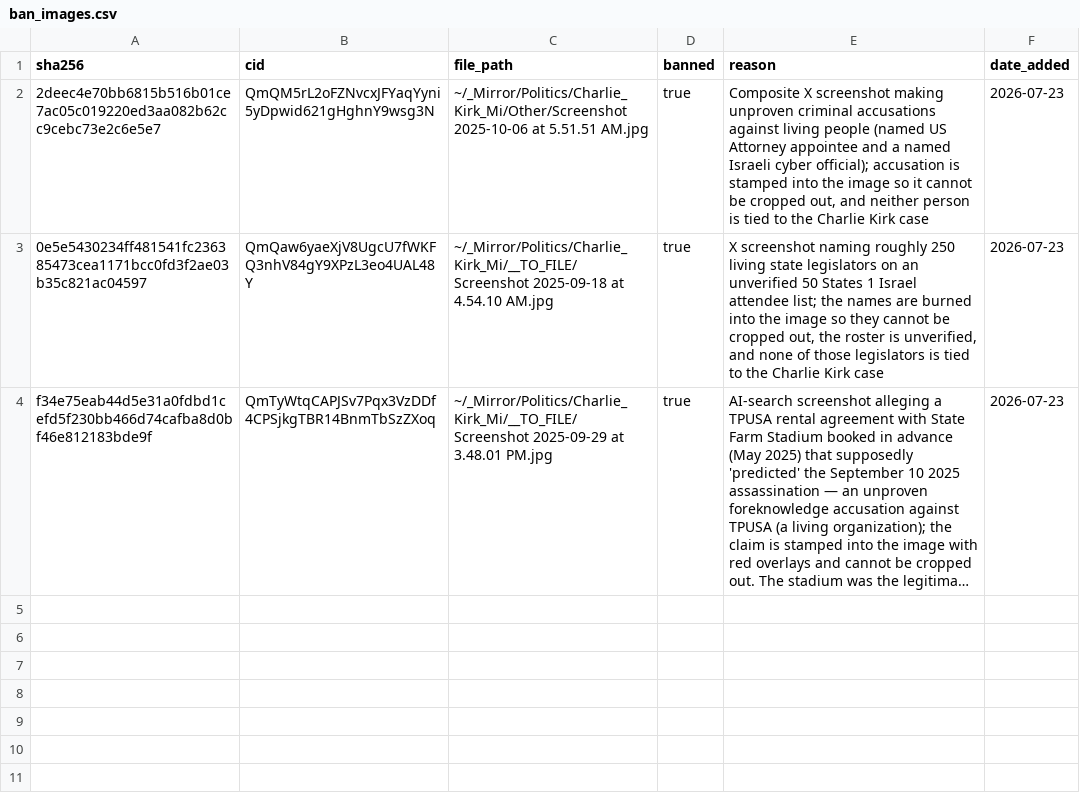
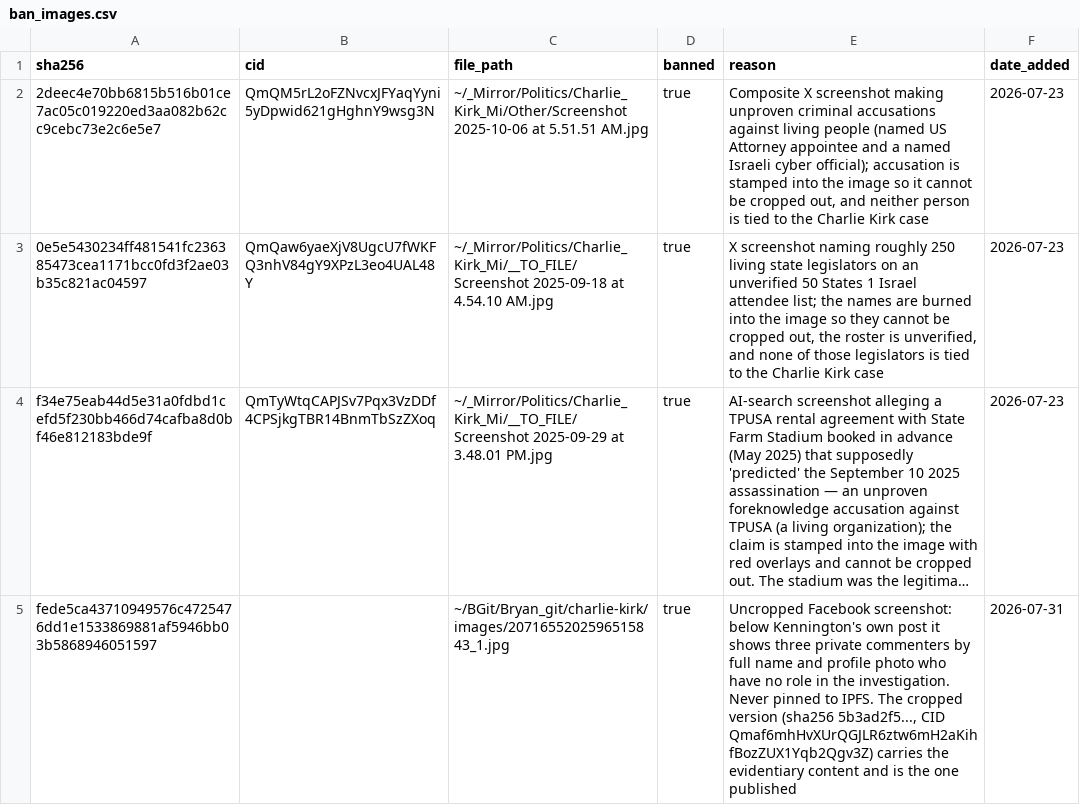
Before and after one commit to ACT3ai/charlie-kirk, a CSV file: images/ban_images.csv, drawn as a sheet; long unchanged cells end in …; the diff names each change by its address in the sheet, - before the commit and + after, or states it on an @@ line.

Commit message:
Bryan 27 Laptop

```diff
--- a/images/ban_images.csv
+++ b/images/ban_images.csv
+row 5: fede5ca43710949576c4725476dd1e1533869881af5946bb03b5868946051597 |  | ~/BGit/Bryan_git/charlie-kirk/images/2071655202596515843_1.jpg | true | Uncropped Facebook screenshot: below Kennington's own post it shows three private commenters by full name and profile photo who have no role in the investigation. Never pinned to IPFS. The cropped version (sha256 5b3ad2f5..., CID Qmaf6mhHvXUrQGJLR6ztw6mH2aKihfBozZUX1Yqb2Qgv3Z) carries the evidentiary content and is the one published | 2026-07-31
```
Also changed, not shown: 19 other files.
